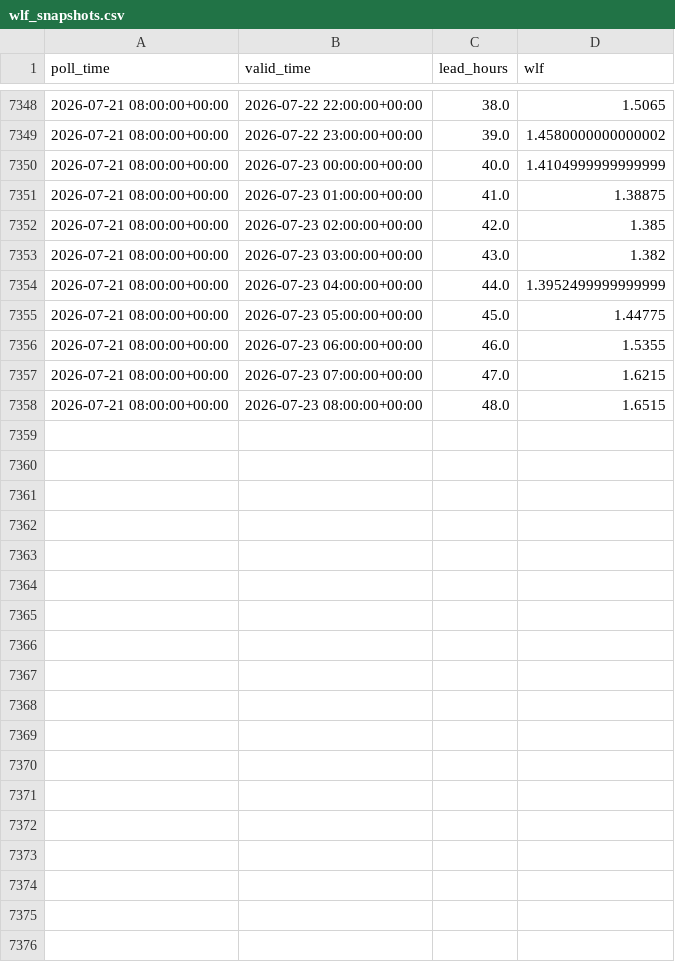
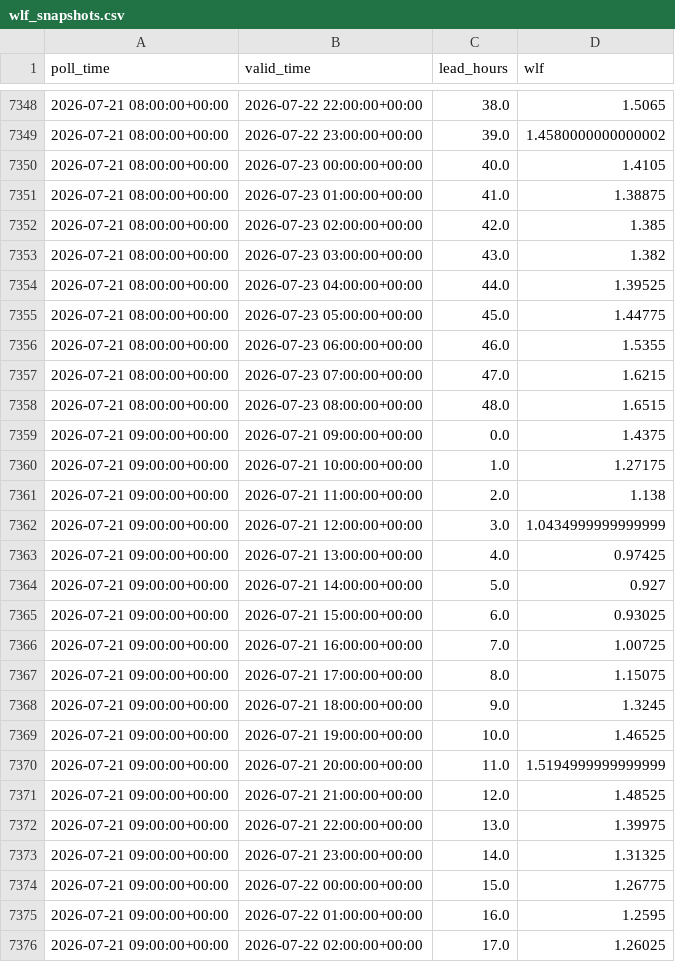
Before and after one commit to ndelworth/water-level-forecasts-data, a CSV file: data/wlf_snapshots.csv, drawn as a sheet; only a part is shown, gaps mark what is left out; the diff covers the shown part only.

```diff
--- a/data/wlf_snapshots.csv
+++ b/data/wlf_snapshots.csv
@@ -7349,3 +7349,3 @@ poll_time,valid_time,lead_hours,wlf
 2026-07-21 08:00:00+00:00,2026-07-22 23:00:00+00:00,39.0,1.4580000000000002
-2026-07-21 08:00:00+00:00,2026-07-23 00:00:00+00:00,40.0,1.4104999999999999
+2026-07-21 08:00:00+00:00,2026-07-23 00:00:00+00:00,40.0,1.4105
 2026-07-21 08:00:00+00:00,2026-07-23 01:00:00+00:00,41.0,1.38875
@@ -7353,3 +7353,3 @@ poll_time,valid_time,lead_hours,wlf
 2026-07-21 08:00:00+00:00,2026-07-23 03:00:00+00:00,43.0,1.382
-2026-07-21 08:00:00+00:00,2026-07-23 04:00:00+00:00,44.0,1.3952499999999999
+2026-07-21 08:00:00+00:00,2026-07-23 04:00:00+00:00,44.0,1.39525
 2026-07-21 08:00:00+00:00,2026-07-23 05:00:00+00:00,45.0,1.44775
@@ -7358 +7358,19 @@ poll_time,valid_time,lead_hours,wlf
 2026-07-21 08:00:00+00:00,2026-07-23 08:00:00+00:00,48.0,1.6515
+2026-07-21 09:00:00+00:00,2026-07-21 09:00:00+00:00,0.0,1.4375
+2026-07-21 09:00:00+00:00,2026-07-21 10:00:00+00:00,1.0,1.27175
+2026-07-21 09:00:00+00:00,2026-07-21 11:00:00+00:00,2.0,1.138
+2026-07-21 09:00:00+00:00,2026-07-21 12:00:00+00:00,3.0,1.0434999999999999
+2026-07-21 09:00:00+00:00,2026-07-21 13:00:00+00:00,4.0,0.97425
+2026-07-21 09:00:00+00:00,2026-07-21 14:00:00+00:00,5.0,0.927
+2026-07-21 09:00:00+00:00,2026-07-21 15:00:00+00:00,6.0,0.93025
+2026-07-21 09:00:00+00:00,2026-07-21 16:00:00+00:00,7.0,1.00725
+2026-07-21 09:00:00+00:00,2026-07-21 17:00:00+00:00,8.0,1.15075
+2026-07-21 09:00:00+00:00,2026-07-21 18:00:00+00:00,9.0,1.3245
+2026-07-21 09:00:00+00:00,2026-07-21 19:00:00+00:00,10.0,1.46525
+2026-07-21 09:00:00+00:00,2026-07-21 20:00:00+00:00,11.0,1.5194999999999999
+2026-07-21 09:00:00+00:00,2026-07-21 21:00:00+00:00,12.0,1.48525
+2026-07-21 09:00:00+00:00,2026-07-21 22:00:00+00:00,13.0,1.39975
+2026-07-21 09:00:00+00:00,2026-07-21 23:00:00+00:00,14.0,1.31325
+2026-07-21 09:00:00+00:00,2026-07-22 00:00:00+00:00,15.0,1.26775
+2026-07-21 09:00:00+00:00,2026-07-22 01:00:00+00:00,16.0,1.2595
+2026-07-21 09:00:00+00:00,2026-07-22 02:00:00+00:00,17.0,1.26025
```
Also changed, not shown: 31 added rows and 2 edited cells elsewhere in this file.
